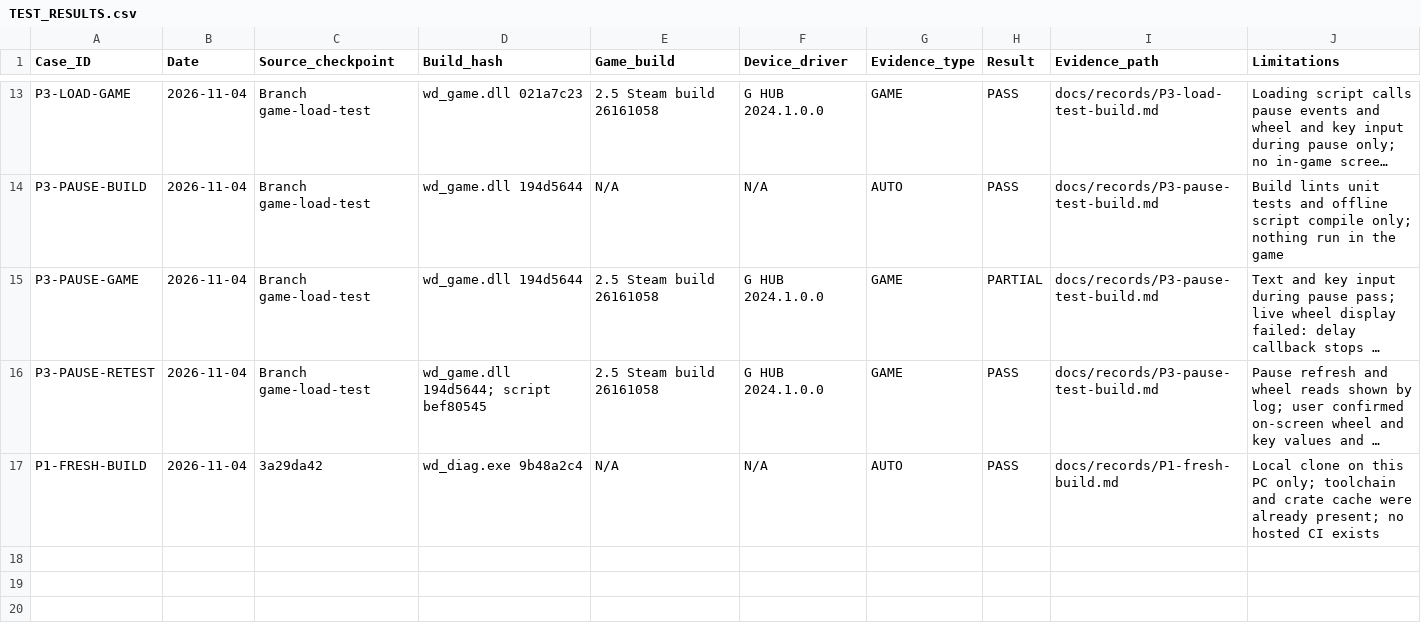
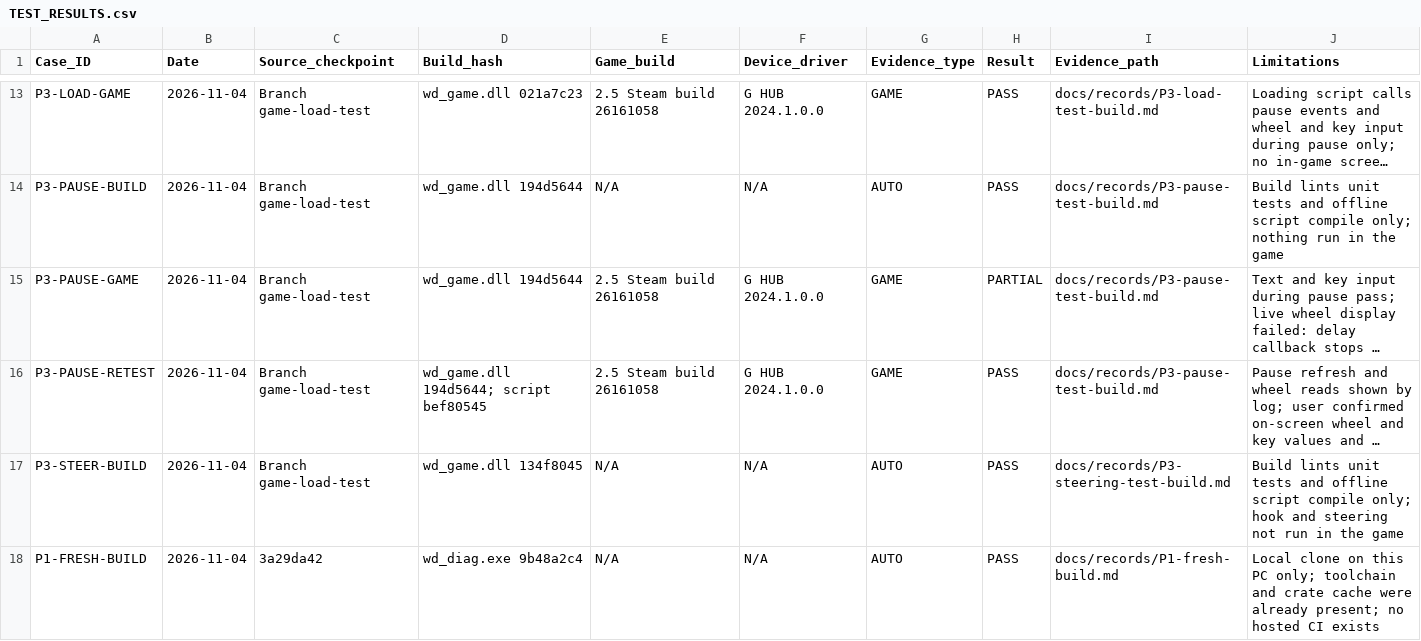
Before and after one commit to iainbryden/night-wheel, a CSV file: evidence/TEST_RESULTS.csv, drawn as a sheet; only a part is shown, gaps mark what is left out; long unchanged cells end in …; the diff names each change by its address in the sheet, - before the commit and + after, or states it on an @@ line.

Commit message:
Add wheel input through XInput polls with a driver-only gate

```diff
--- a/evidence/TEST_RESULTS.csv
+++ b/evidence/TEST_RESULTS.csv
+row 17: P3-STEER-BUILD | 2026-11-04 | Branch game-load-test | wd_game.dll 134f8045 | N/A | N/A | AUTO | PASS | docs/records/P3-steering-test-build.md | Build lints unit tests and offline script compile only; hook and steering not run in the game
```
Also changed, not shown: evidence/SOURCES.csv, 10 other files.
